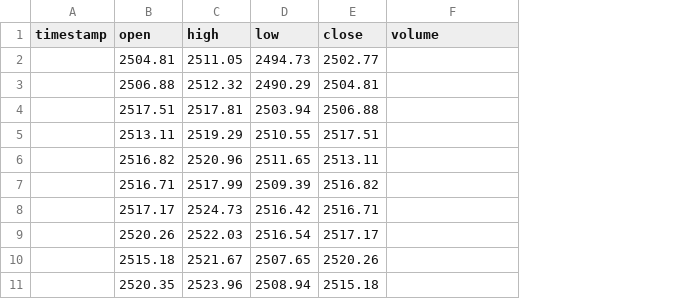
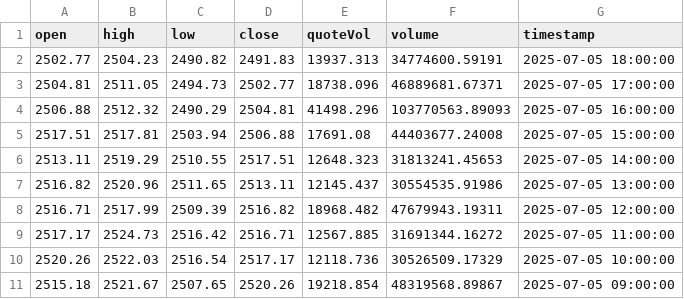
Before and after one commit to Saeedp7/HamidBot, a CSV file: data/raw/ETHUSDT_1h.csv, drawn as a sheet; removed rows and columns are numbered as before the commit, all else as after; the diff names each change by its address in the sheet, - before the commit and + after, or states it on an @@ line.

```diff
--- a/data/raw/ETHUSDT_1h.csv
+++ b/data/raw/ETHUSDT_1h.csv
-column A (timestamp), empty
+column E (quoteVol), rows 3-11: 18738.096 | 41498.296 | 17691.08 | 12648.323 | 12145.437 | 18968.482 | 12567.885 | 12118.736 | 19218.854
+column G (timestamp), rows 3-11: 2025-07-05 17:00:00 | 2025-07-05 16:00:00 | 2025-07-05 15:00:00 | 2025-07-05 14:00:00 | 2025-07-05 13:00:00 | 2025-07-05 12:00:00 | 2025-07-05 11:00:00 | 2025-07-05 10:00:00 | 2025-07-05 09:00:00
+row 2: 2502.77 | 2504.23 | 2490.82 | 2491.83 | 13937.313 | 34774600.59191 | 2025-07-05 18:00:00
-F3 (volume): (empty)
+F3 (volume): 46889681.67371
-F4 (volume): (empty)
+F4 (volume): 103770563.89093
-F5 (volume): (empty)
+F5 (volume): 44403677.24008
-F6 (volume): (empty)
+F6 (volume): 31813241.45653
-F7 (volume): (empty)
+F7 (volume): 30554535.91986
-F8 (volume): (empty)
+F8 (volume): 47679943.19311
-F9 (volume): (empty)
+F9 (volume): 31691344.16272
-F10 (volume): (empty)
+F10 (volume): 30526509.17329
-F11 (volume): (empty)
+F11 (volume): 48319568.89867
-row 11:  | 2520.35 | 2523.96 | 2508.94 | 2515.18
```
Also changed, not shown: data/raw/BTCUSDT_1h.csv, data/raw/BTCUSDT_4h.csv, 12 other files.
